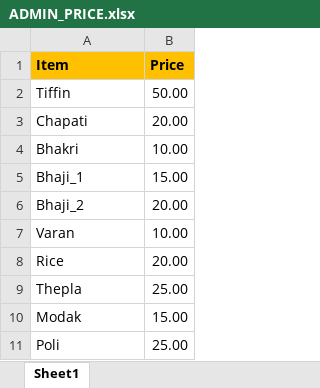
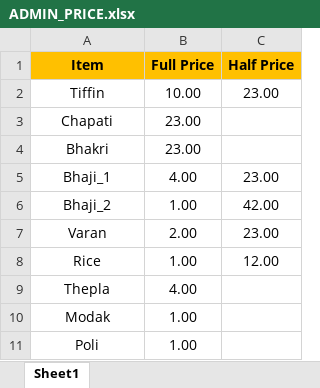
Before and after one commit to orangeraj/Tkinter_DataEntryForm, an Excel workbook: ADMIN_PRICE.xlsx, sheet Sheet1, drawn as a sheet; values as stored, in another font and other column widths than the file's, no borders; removed rows and columns are numbered as before the commit, all else as after; the diff names each change by its address in the sheet, - before the commit and + after, or states it on an @@ line.

Commit message:
Half price checkbox included and calculation is adjusted

```diff
--- a/ADMIN_PRICE.xlsx (sheet Sheet1)
+++ b/ADMIN_PRICE.xlsx (sheet Sheet1)
-column B (Price), rows 2-11: 50.00 | 20.00 | 10.00 | 15.00 | 20.00 | 10.00 | 20.00 | 25.00 | 15.00 | 25.00
+column B (Full Price), rows 2-11: 10.00 | 23.00 | 23.00 | 4.00 | 1.00 | 2.00 | 1.00 | 4.00 | 1.00 | 1.00
+column C (Half Price), rows 2-8: 23.00 |  |  | 23.00 | 42.00 | 23.00 | 12.00
-A1:A11 alignment: left
+A1:A11 alignment: center
```
Also changed, not shown: 1 other file.
